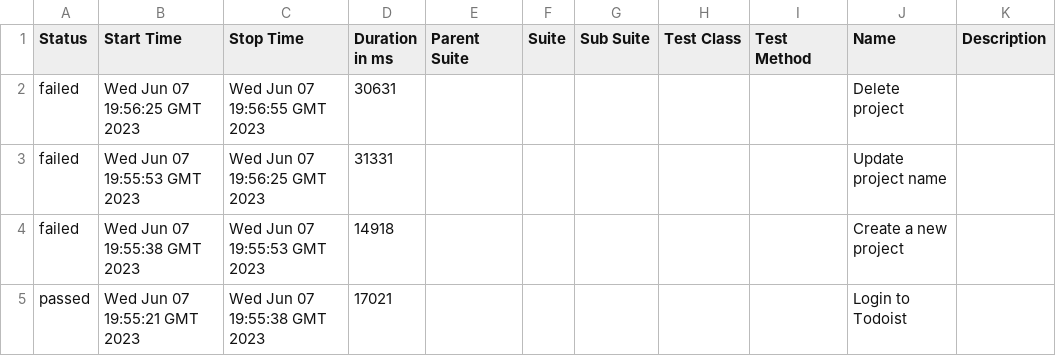
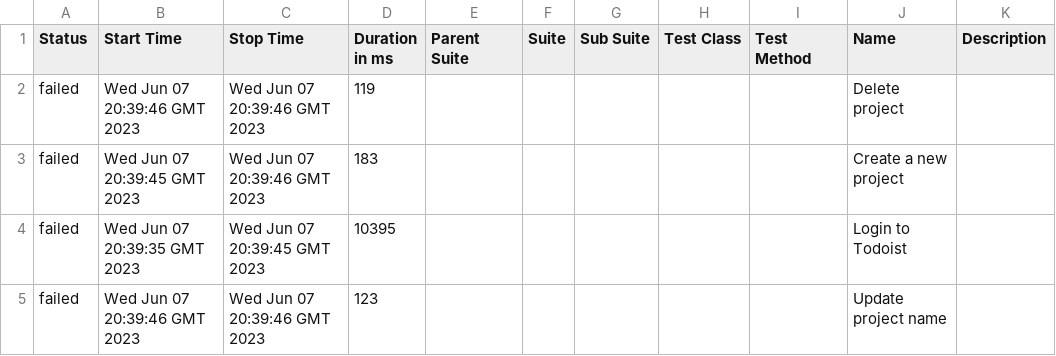
Before and after one commit to JorgeLopez1709/Module3SeleniumProject, a CSV file: data/suites.csv, drawn as a sheet.

```diff
--- a/data/suites.csv
+++ b/data/suites.csv
@@ -1,5 +1,5 @@
 "Status","Start Time","Stop Time","Duration in ms","Parent Suite","Suite","Sub Suite","Test Class","Test Method","Name","Description"
-"failed","Wed Jun 07 19:56:25 GMT 2023","Wed Jun 07 19:56:55 GMT 2023","30631","","","","","","Delete project",""
-"failed","Wed Jun 07 19:55:53 GMT 2023","Wed Jun 07 19:56:25 GMT 2023","31331","","","","","","Update project name",""
-"failed","Wed Jun 07 19:55:38 GMT 2023","Wed Jun 07 19:55:53 GMT 2023","14918","","","","","","Create a new project",""
-"passed","Wed Jun 07 19:55:21 GMT 2023","Wed Jun 07 19:55:38 GMT 2023","17021","","","","","","Login to Todoist",""
+"failed","Wed Jun 07 20:39:46 GMT 2023","Wed Jun 07 20:39:46 GMT 2023","119","","","","","","Delete project",""
+"failed","Wed Jun 07 20:39:45 GMT 2023","Wed Jun 07 20:39:46 GMT 2023","183","","","","","","Create a new project",""
+"failed","Wed Jun 07 20:39:35 GMT 2023","Wed Jun 07 20:39:45 GMT 2023","10395","","","","","","Login to Todoist",""
+"failed","Wed Jun 07 20:39:46 GMT 2023","Wed Jun 07 20:39:46 GMT 2023","123","","","","","","Update project name",""
```
Also changed, not shown: data/behaviors.csv, 32 other files.
